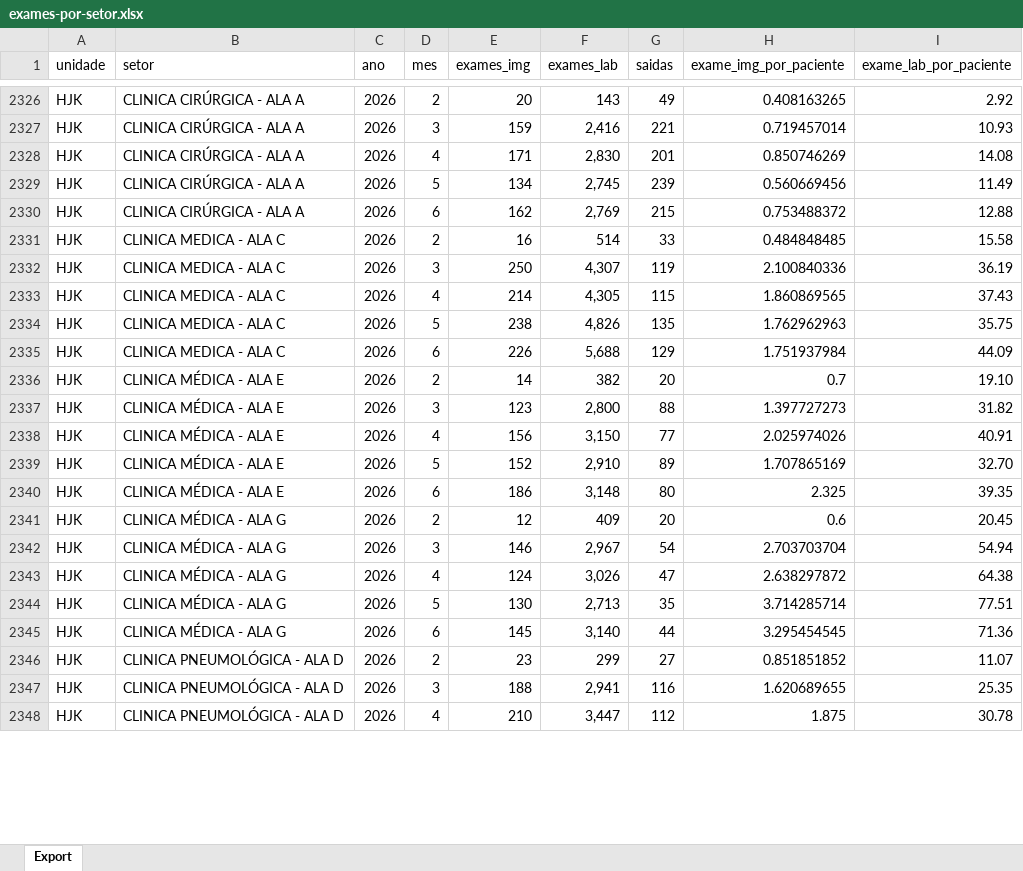
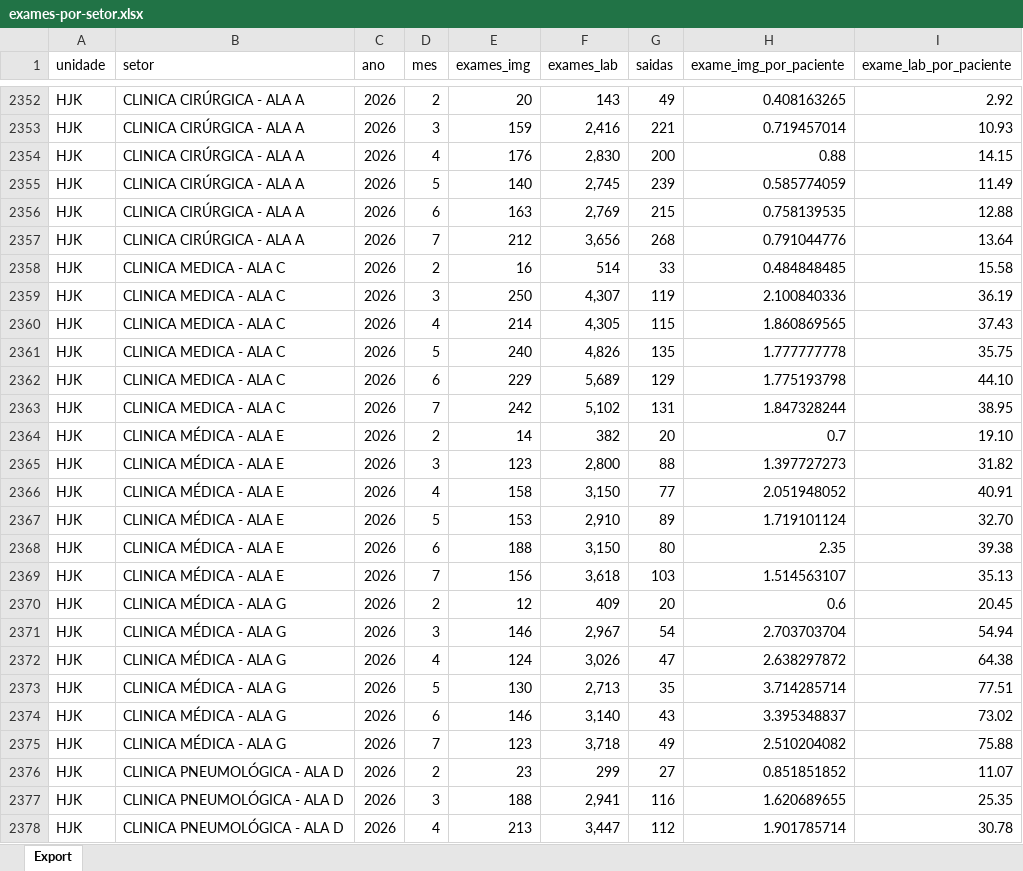
Before and after one commit to transparencia-mg/fhemig-exames-setorizados, an Excel workbook: upload/exames-por-setor.xlsx, sheet Export, drawn as a sheet; only a part is shown, gaps mark what is left out; values as stored, in another font and other column widths than the file's, no borders; addresses are those after the commit; the diff covers the shown part only; the diff names each change by its address in the sheet, - before the commit and + after, or states it on an @@ line.

```diff
--- a/upload/exames-por-setor.xlsx (sheet Export)
+++ b/upload/exames-por-setor.xlsx (sheet Export)
-E2354 (exames_img): 171
+E2354 (exames_img): 176
-G2354 (saidas): 201
+G2354 (saidas): 200
-H2354 (exame_img_por_paciente): 0.850746269
+H2354 (exame_img_por_paciente): 0.88
-I2354 (exame_lab_por_paciente): 14.08
+I2354 (exame_lab_por_paciente): 14.15
-E2355 (exames_img): 134
+E2355 (exames_img): 140
-H2355 (exame_img_por_paciente): 0.560669456
+H2355 (exame_img_por_paciente): 0.585774059
-E2356 (exames_img): 162
+E2356 (exames_img): 163
-H2356 (exame_img_por_paciente): 0.753488372
+H2356 (exame_img_por_paciente): 0.758139535
+row 2357: HJK | CLINICA CIRÚRGICA - ALA A | 2026 | 7 | 212 | 3,656 | 268 | 0.791044776 | 13.64
-E2361 (exames_img): 238
+E2361 (exames_img): 240
-H2361 (exame_img_por_paciente): 1.762962963
+H2361 (exame_img_por_paciente): 1.777777778
-E2362 (exames_img): 226
+E2362 (exames_img): 229
-F2362 (exames_lab): 5,688
+F2362 (exames_lab): 5,689
-H2362 (exame_img_por_paciente): 1.751937984
+H2362 (exame_img_por_paciente): 1.775193798
-I2362 (exame_lab_por_paciente): 44.09
+I2362 (exame_lab_por_paciente): 44.10
+row 2363: HJK | CLINICA MEDICA - ALA C | 2026 | 7 | 242 | 5,102 | 131 | 1.847328244 | 38.95
-E2366 (exames_img): 156
+E2366 (exames_img): 158
-H2366 (exame_img_por_paciente): 2.025974026
+H2366 (exame_img_por_paciente): 2.051948052
-E2367 (exames_img): 152
+E2367 (exames_img): 153
-H2367 (exame_img_por_paciente): 1.707865169
+H2367 (exame_img_por_paciente): 1.719101124
-E2368 (exames_img): 186
+E2368 (exames_img): 188
-F2368 (exames_lab): 3,148
+F2368 (exames_lab): 3,150
-H2368 (exame_img_por_paciente): 2.325
+H2368 (exame_img_por_paciente): 2.35
-I2368 (exame_lab_por_paciente): 39.35
+I2368 (exame_lab_por_paciente): 39.38
+row 2369: HJK | CLINICA MÉDICA - ALA E | 2026 | 7 | 156 | 3,618 | 103 | 1.514563107 | 35.13
-E2374 (exames_img): 145
+E2374 (exames_img): 146
-G2374 (saidas): 44
+G2374 (saidas): 43
-H2374 (exame_img_por_paciente): 3.295454545
+H2374 (exame_img_por_paciente): 3.395348837
-I2374 (exame_lab_por_paciente): 71.36
+I2374 (exame_lab_por_paciente): 73.02
+row 2375: HJK | CLINICA MÉDICA - ALA G | 2026 | 7 | 123 | 3,718 | 49 | 2.510204082 | 75.88
-E2378 (exames_img): 210
+E2378 (exames_img): 213
-H2378 (exame_img_por_paciente): 1.875
+H2378 (exame_img_por_paciente): 1.901785714
```
Also changed, not shown: 93 added rows, 59 removed rows and 291 edited cells elsewhere in this sheet.
